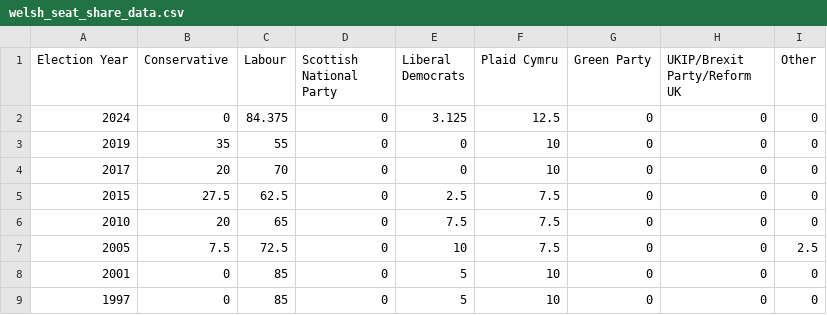
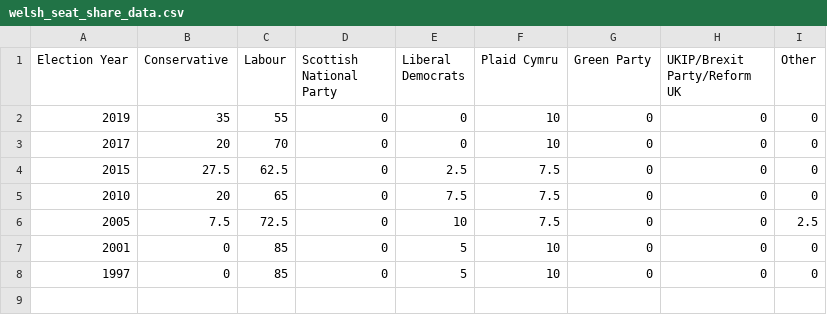
Before and after one commit to JoshMcDonagh/Westminster-Parliamentary-Seats-Model, a CSV file: data/welsh_seat_share_data.csv, drawn as a sheet; the diff names each change by its address in the sheet, - before the commit and + after, or states it on an @@ line.

```diff
--- a/data/welsh_seat_share_data.csv
+++ b/data/welsh_seat_share_data.csv
-row 2: 2024 | 0 | 84.375 | 0 | 3.125 | 12.5 | 0 | 0 | 0
```
Also changed, not shown: data/british_vote_share_data.csv, data/english_seat_share_data.csv, 7 other files.
